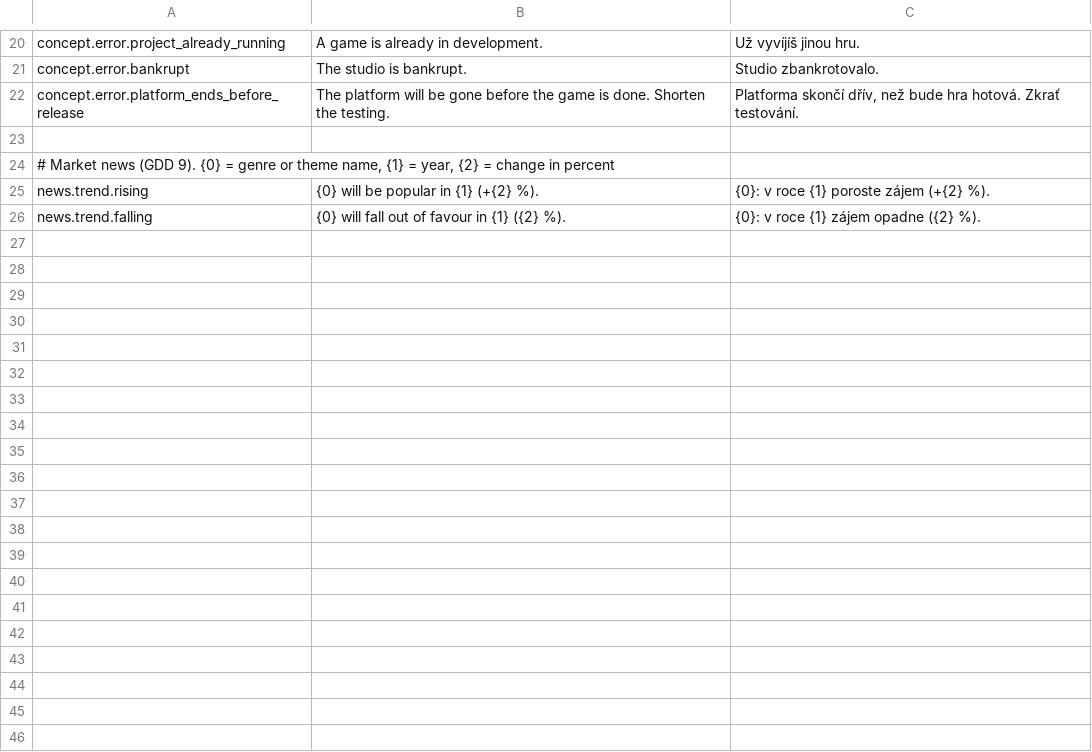
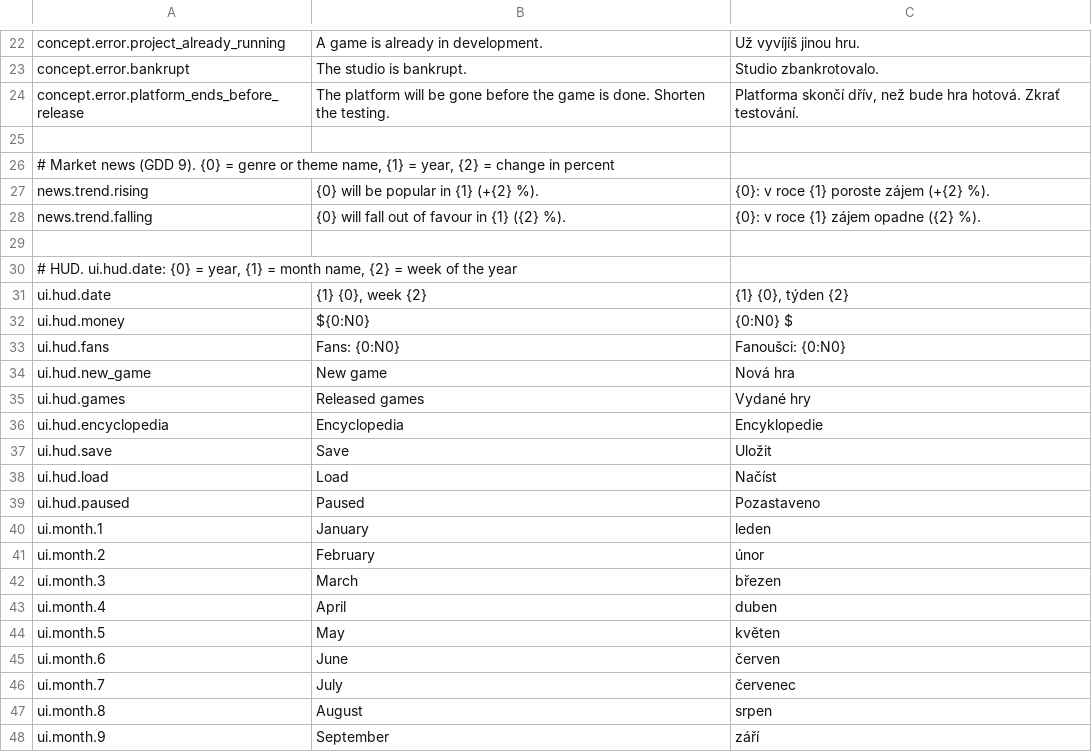
Before and after one commit to proPesstikCZ/gamedev, a TSV file: Assets/Game/Localization/Source/UI.tsv, drawn as a sheet; only a part is shown, gaps mark what is left out; the diff covers the shown part only; the diff names each change by its address in the sheet, - before the commit and + after, or states it on an @@ line.

```diff
--- a/Assets/Game/Localization/Source/UI.tsv
+++ b/Assets/Game/Localization/Source/UI.tsv
+row 29: (empty)
+row 30: # HUD. ui.hud.date: {0} = year, {1} = month name, {2} = week of the year
+row 31: ui.hud.date | {1} {0}, week {2} | {1} {0}, týden {2}
+row 32: ui.hud.money | ${0:N0} | {0:N0} $
+row 33: ui.hud.fans | Fans: {0:N0} | Fanoušci: {0:N0}
+row 34: ui.hud.new_game | New game | Nová hra
+row 35: ui.hud.games | Released games | Vydané hry
+row 36: ui.hud.encyclopedia | Encyclopedia | Encyklopedie
+row 37: ui.hud.save | Save | Uložit
+row 38: ui.hud.load | Load | Načíst
+row 39: ui.hud.paused | Paused | Pozastaveno
+row 40: ui.month.1 | January | leden
+row 41: ui.month.2 | February | únor
+row 42: ui.month.3 | March | březen
+row 43: ui.month.4 | April | duben
+row 44: ui.month.5 | May | květen
+row 45: ui.month.6 | June | červen
+row 46: ui.month.7 | July | červenec
+row 47: ui.month.8 | August | srpen
+row 48: ui.month.9 | September | září
```
Also changed, not shown: 20 added rows elsewhere in this file, 33 other files.
